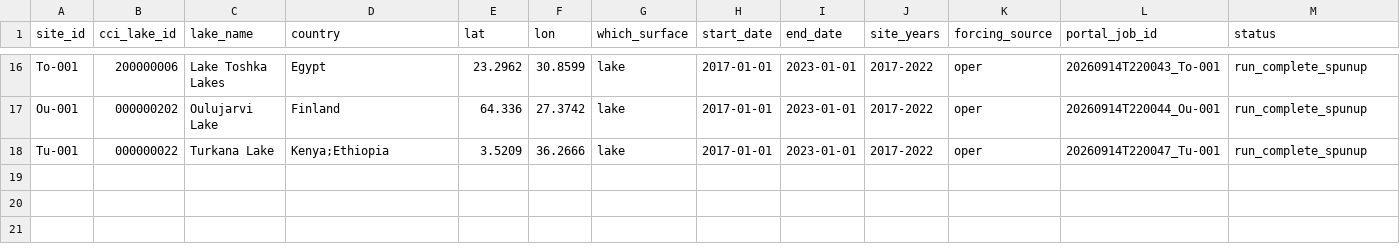
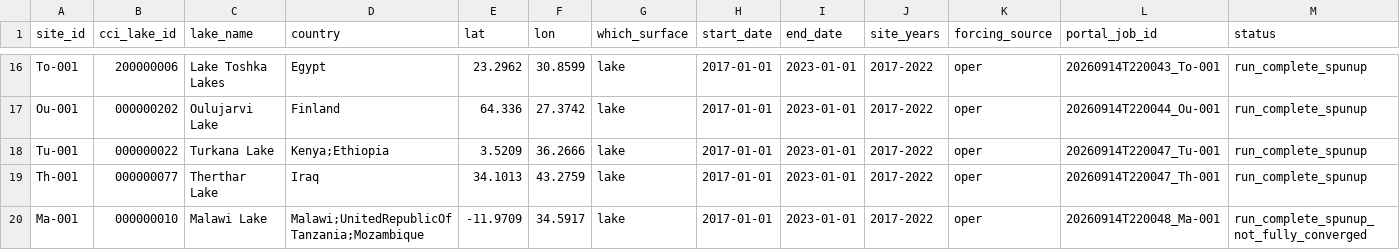
Before and after one commit to gpbalsamo/ifs-lakebench, a CSV file: sites/lakes.csv, drawn as a sheet; only a part is shown, gaps mark what is left out; rows hold the shown columns only; the diff names each change by its address in the sheet, - before the commit and + after, or states it on an @@ line.

```diff
--- a/sites/lakes.csv
+++ b/sites/lakes.csv
+row 19: Th-001 | 000000077 | Therthar Lake | Iraq | 34.1013 | 43.2759 | lake | 2017-01-01 | 2023-01-01 | 2017-2022 | oper | 20260914T220047_Th-001 | run_complete_spunup
+row 20: Ma-001 | 000000010 | Malawi Lake | Malawi;UnitedRepublicOfTanzania;Mozambique | -11.9709 | 34.5917 | lake | 2017-01-01 | 2023-01-01 | 2017-2022 | oper | 20260914T220048_Ma-001 | run_complete_spunup_not_fully_converged
```
Also changed, not shown: benchmark/dashboards/output_spunup_2017-2022/lake_benchmark_metrics.csv, sites/candidate_lakes.csv, 2 other files.
